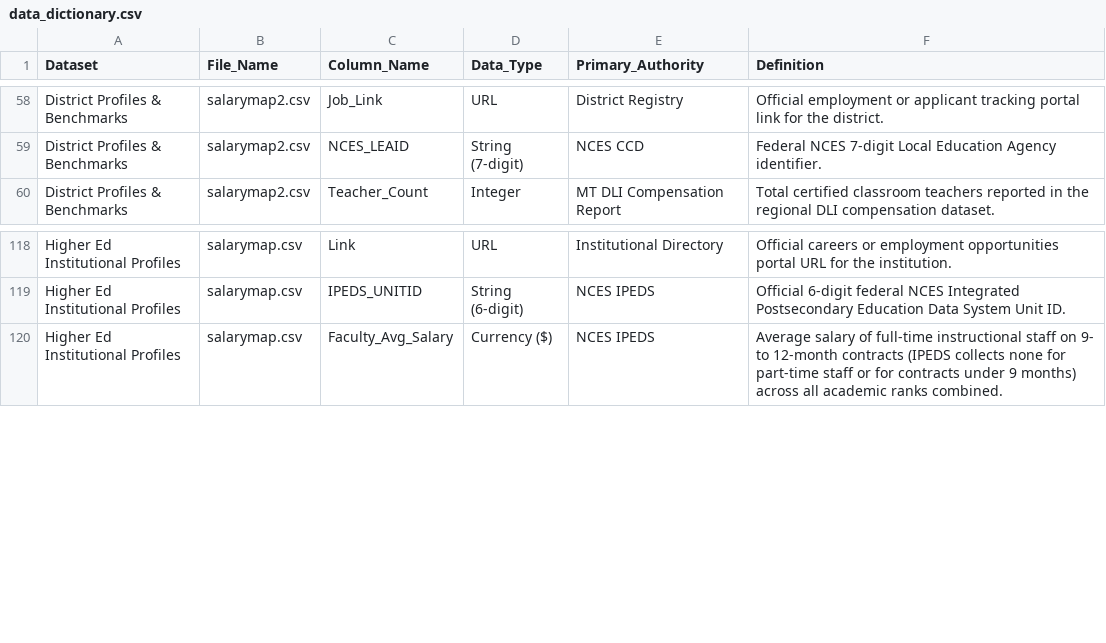
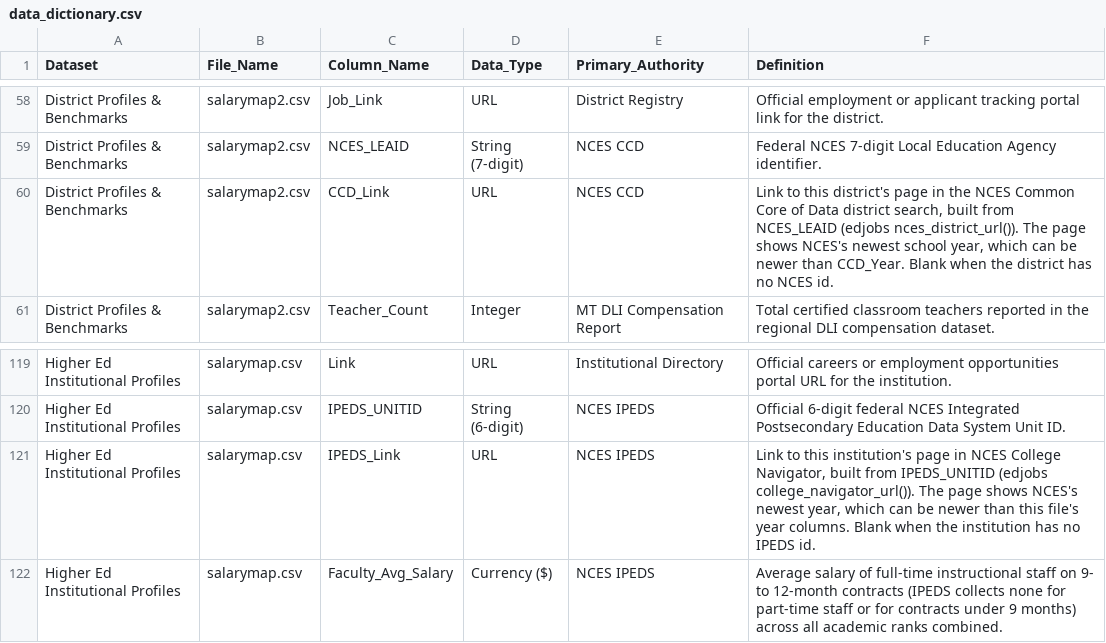
Before and after one commit to bostickmike/Montana-Education-Jobs-Dashboard, a CSV file: Mt_Ed_Jobs/data_dictionary.csv, drawn as a sheet; only a part is shown, gaps mark what is left out; the diff names each change by its address in the sheet, - before the commit and + after, or states it on an @@ line.

```diff
--- a/Mt_Ed_Jobs/data_dictionary.csv
+++ b/Mt_Ed_Jobs/data_dictionary.csv
+row 60: District Profiles & Benchmarks | salarymap2.csv | CCD_Link | URL | NCES CCD | Link to this district's page in the NCES Common Core of Data district search, built from NCES_LEAID (edjobs nces_district_url()). The page shows NCES's newest school year, which can be newer than CCD_Year. Blank when the district has no NCES id.
+row 121: Higher Ed Institutional Profiles | salarymap.csv | IPEDS_Link | URL | NCES IPEDS | Link to this institution's page in NCES College Navigator, built from IPEDS_UNITID (edjobs college_navigator_url()). The page shows NCES's newest year, which can be newer than this file's year columns. Blank when the institution has no IPEDS id.
```
Also changed, not shown: 5 other files.
